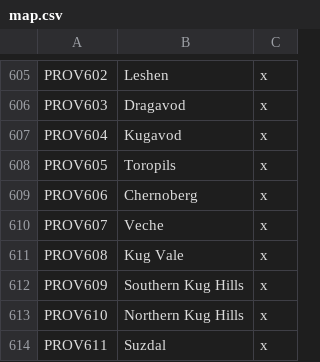
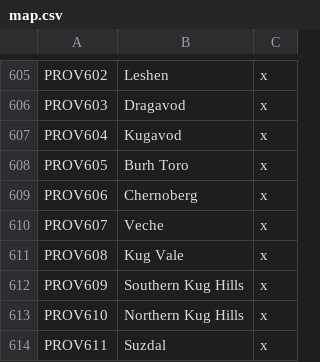
Before and after one commit to The-Third-Age/TTA-Victoria-2, a CSV file: localisation/map.csv, drawn as a sheet; only a part is shown, gaps mark what is left out.

Commit message:
Toropils renamed to Burh Toro

```diff
--- a/localisation/map.csv
+++ b/localisation/map.csv
@@ -607,3 +607,3 @@ PROV603;Dragavod;x
 PROV604;Kugavod;x
-PROV605;Toropils;x
+PROV605;Burh Toro;x
 PROV606;Chernoberg;x
```
